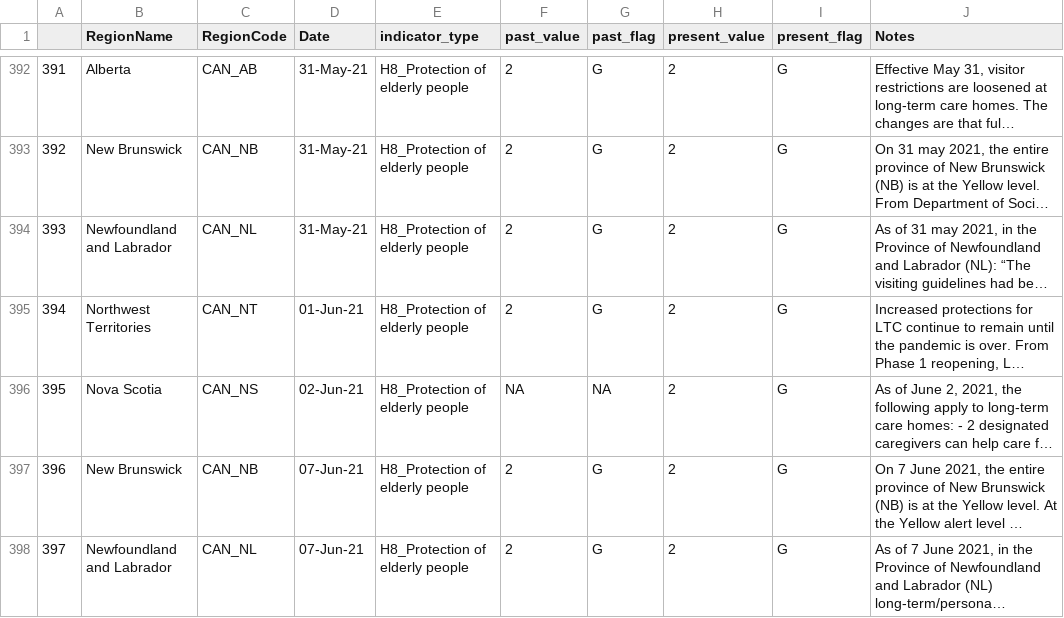
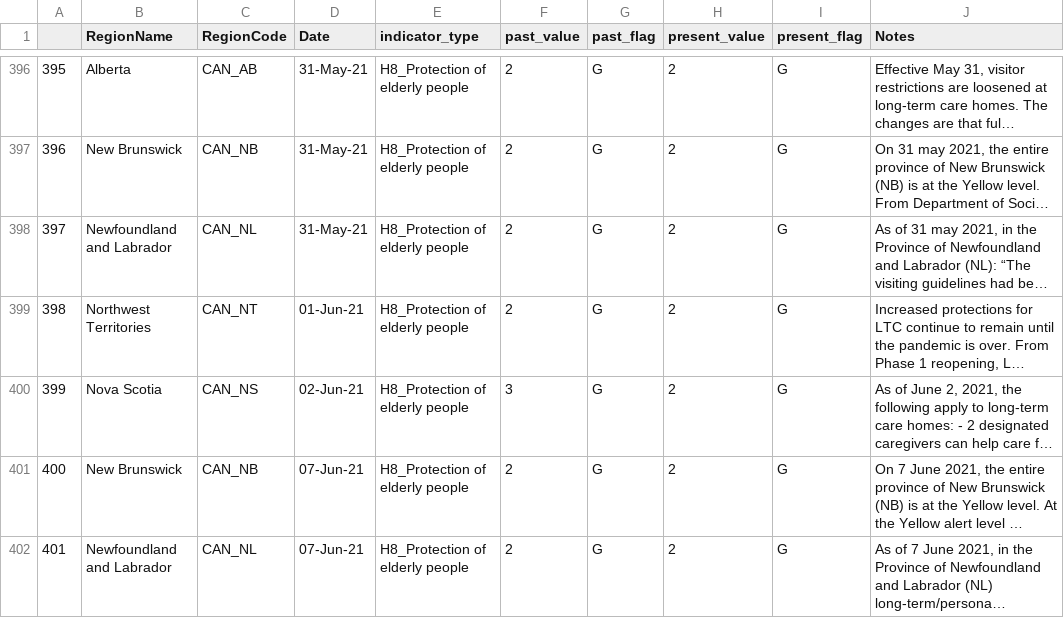
Before and after one commit to saptahash/BSGtracker_analysis, a CSV file: data/OxCGRT_CAN_changes.csv, drawn as a sheet; only a part is shown, gaps mark what is left out; long unchanged cells end in …; addresses are those after the commit; the diff covers the shown part only; the diff names each change by its address in the sheet, - before the commit and + after, or states it on an @@ line.

```diff
--- a/data/OxCGRT_CAN_changes.csv
+++ b/data/OxCGRT_CAN_changes.csv
@@ column A renumbered from row 238 down @@
-F400 (past_value): NA
+F400 (past_value): 3
-G400 (past_flag): NA
+G400 (past_flag): G
```
Also changed, not shown: 4 added rows and 12 edited cells elsewhere in this file, 1 other file.
